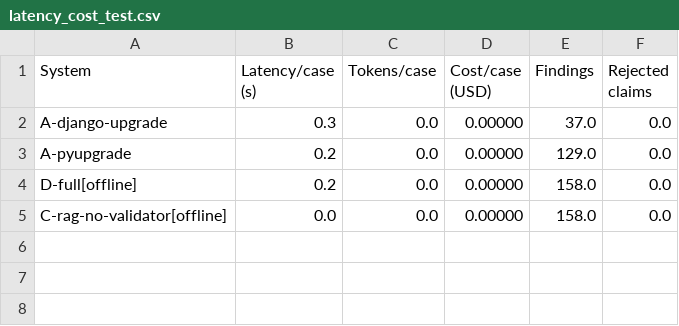
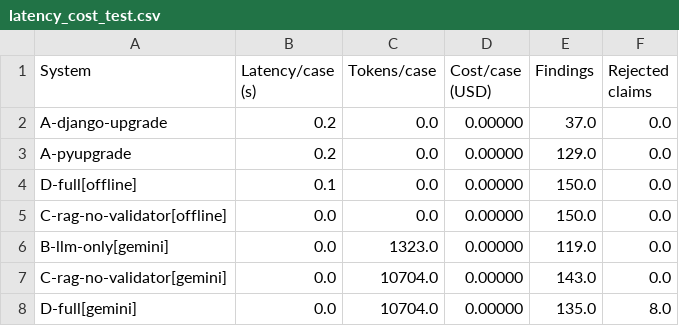
Before and after one commit to Adithyasai3/CodeMigrate, a CSV file: results/tables/latency_cost_test.csv, drawn as a sheet.

```diff
--- a/results/tables/latency_cost_test.csv
+++ b/results/tables/latency_cost_test.csv
@@ -1,5 +1,8 @@
 System,Latency/case (s),Tokens/case,Cost/case (USD),Findings,Rejected claims
-A-django-upgrade,0.3,0.0,0.00000,37.0,0.0
+A-django-upgrade,0.2,0.0,0.00000,37.0,0.0
 A-pyupgrade,0.2,0.0,0.00000,129.0,0.0
-D-full[offline],0.2,0.0,0.00000,158.0,0.0
-C-rag-no-validator[offline],0.0,0.0,0.00000,158.0,0.0
+D-full[offline],0.1,0.0,0.00000,150.0,0.0
+C-rag-no-validator[offline],0.0,0.0,0.00000,150.0,0.0
+B-llm-only[gemini],0.0,1323.0,0.00000,119.0,0.0
+C-rag-no-validator[gemini],0.0,10704.0,0.00000,143.0,0.0
+D-full[gemini],0.0,10704.0,0.00000,135.0,8.0
```
Also changed, not shown: results/ablations_test.csv, results/comparison_test.csv, 28 other files.
